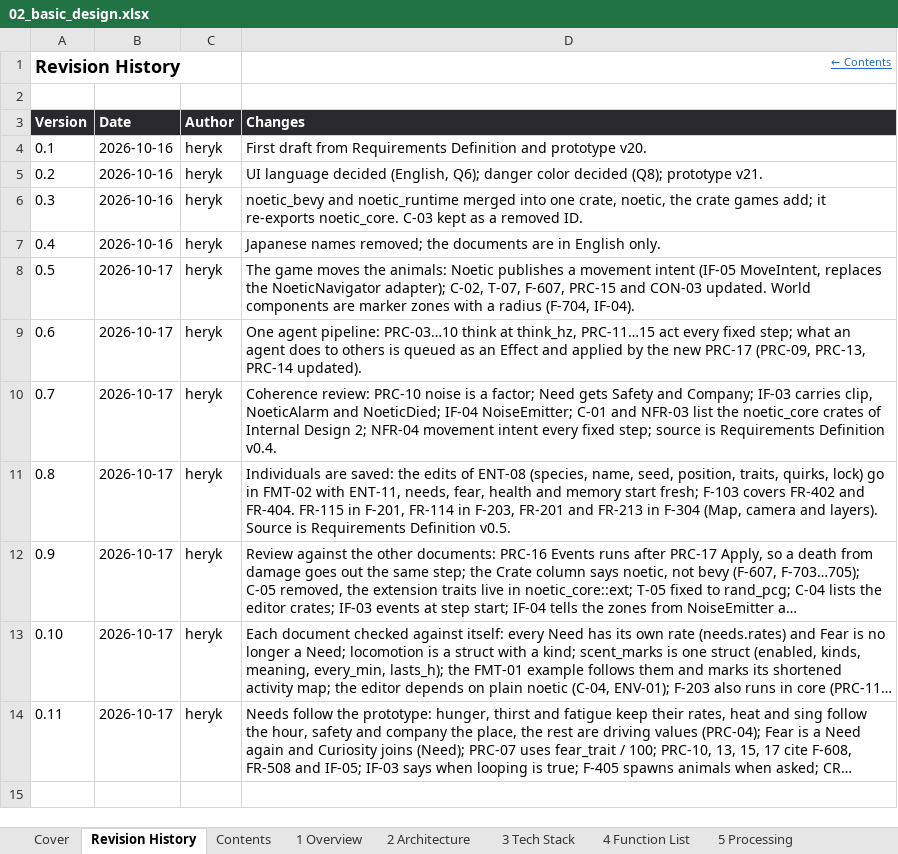
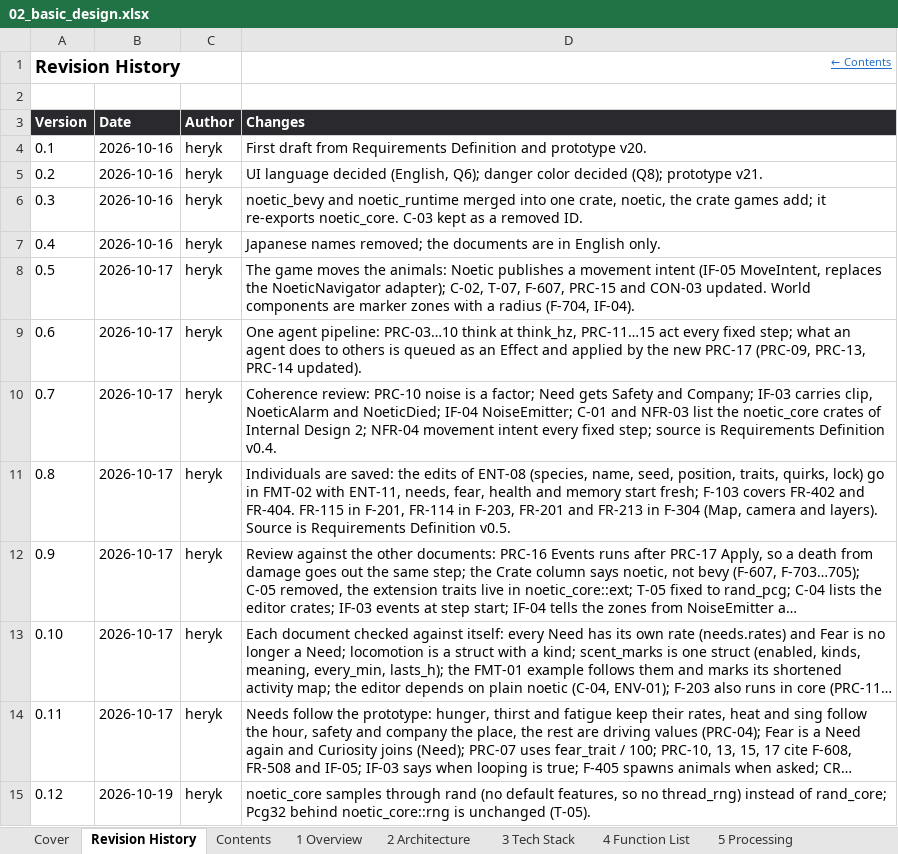
Before and after one commit to Heryk13/noetic, an Excel workbook: docs/02_basic_design.xlsx, sheet Revision History, drawn as a sheet; long unchanged cells end in …; values as stored, in another font and other column widths than the file's, no borders; the diff names each change by its address in the sheet, - before the commit and + after, or states it on an @@ line.

```diff
--- a/docs/02_basic_design.xlsx (sheet Revision History)
+++ b/docs/02_basic_design.xlsx (sheet Revision History)
+row 15: 0.12 | 2026-10-19 | heryk | noetic_core samples through rand (no default features, so no thread_rng) instead of rand_core; Pcg32 behind noetic_core::rng is unchanged (T-05).
```
Also changed, not shown: sheet Cover, sheet 10 Non-Functional, sheet 2 Architecture, docs/04_internal_design.xlsx, docs/05_detailed_design.xlsx, 6 other files.
